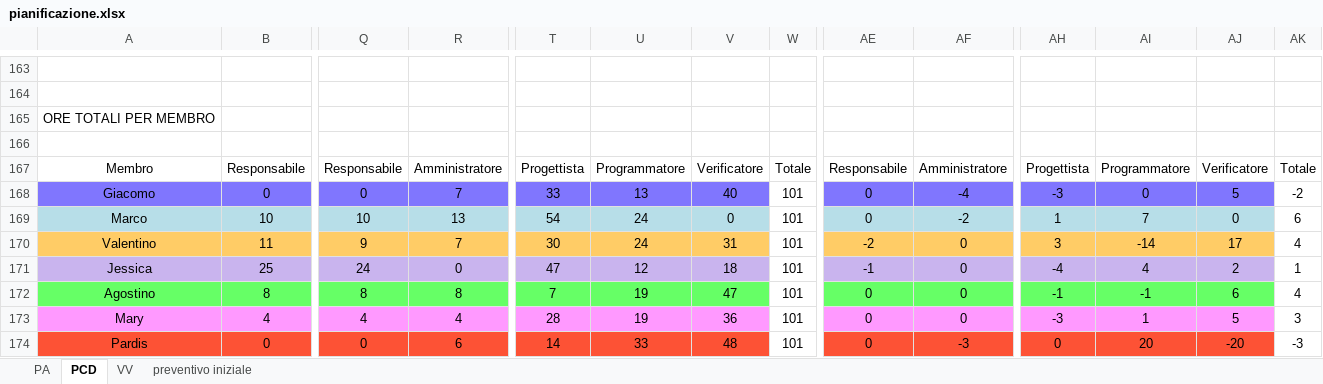
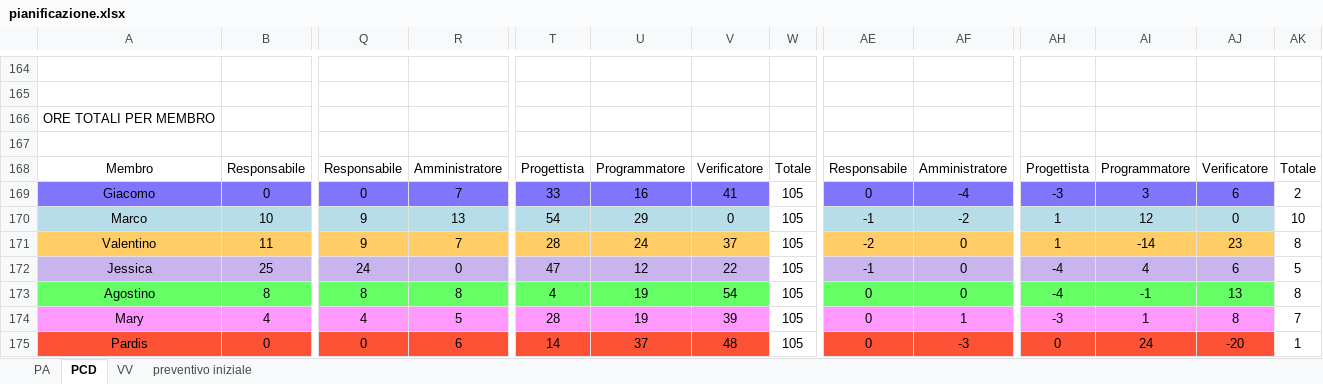
Before and after one commit to ClockWorkTeam/ClockWork, an Excel workbook: Documenti/RA/esterni/piano_di_progetto/pianificazione.xlsx, sheet PCD, drawn as a sheet; only a part is shown, gaps mark what is left out; values as stored, in another font and other column widths than the file's, no borders; charts and pictures not drawn; addresses are those after the commit; the diff covers the shown part only; the diff names each change by its address in the sheet, - before the commit and + after, or states it on an @@ line.

```diff
--- a/Documenti/RA/esterni/piano_di_progetto/pianificazione.xlsx (sheet PCD)
+++ b/Documenti/RA/esterni/piano_di_progetto/pianificazione.xlsx (sheet PCD)
-U169: 13
+U169: 16
-V169: 40
+V169: 41
-W169:W175: 101
+W169:W175: 105
-AI169: 0
+AI169: 3
-AJ169: 5
+AJ169: 6
-AK169: -2
+AK169: 2
-Q170: 10
+Q170: 9
-U170: 24
+U170: 29
-AE170: 0
+AE170: -1
-AI170: 7
+AI170: 12
-AK170: 6
+AK170: 10
-T171: 30
+T171: 28
-V171: 31
+V171: 37
-AH171: 3
+AH171: 1
-AJ171: 17
+AJ171: 23
-AK171: 4
+AK171: 8
-V172: 18
+V172: 22
-AJ172: 2
+AJ172: 6
-AK172: 1
+AK172: 5
-T173: 7
+T173: 4
-V173: 47
+V173: 54
-AH173: -1
+AH173: -4
-AJ173: 6
+AJ173: 13
-AK173: 4
+AK173: 8
-R174: 4
+R174: 5
-V174: 36
+V174: 39
-AF174: 0
+AF174: 1
-AJ174: 5
+AJ174: 8
-AK174: 3
+AK174: 7
-U175: 33
+U175: 37
-AI175: 20
+AI175: 24
-AK175: -3
+AK175: 1
```
Also changed, not shown: 4 added rows, 4 removed rows and 157 edited cells elsewhere in this sheet, sheet PA, sheet VV, formulas that keep their value, charts or pictures, 13 other files.
